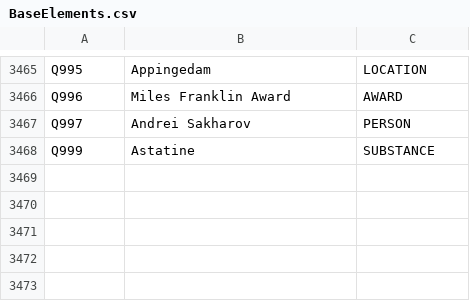
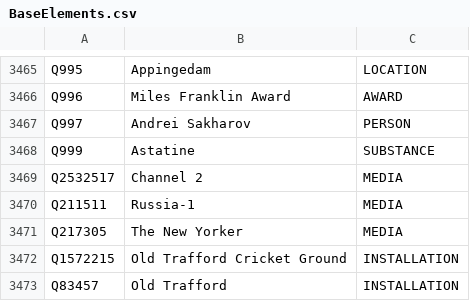
Before and after one commit to tantikristanti/NERD_KID, a CSV file: data/csv/BaseElements.csv, drawn as a sheet; only a part is shown, gaps mark what is left out.

```diff
--- a/data/csv/BaseElements.csv
+++ b/data/csv/BaseElements.csv
@@ -3468 +3468,6 @@ Q997,Andrei Sakharov,PERSON
 Q999,Astatine,SUBSTANCE
+Q2532517,Channel 2,MEDIA
+Q211511,Russia-1,MEDIA
+Q217305,The New Yorker,MEDIA
+Q1572215,Old Trafford Cricket Ground,INSTALLATION
+Q83457,Old Trafford,INSTALLATION
```
Also changed, not shown: src/main/resources/feature_mapper.csv, 3 other files.
